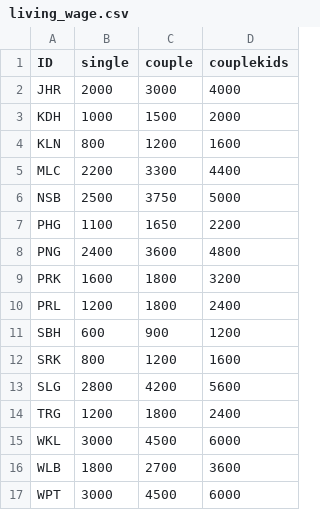
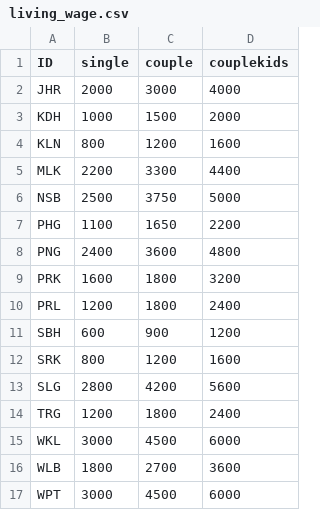
Before and after one commit to fpaulus/refsa-income-comp, a CSV file: living_wage.csv, drawn as a sheet.

Commit message:
Fixed state ID for Malacca ("MLC" to "MLK")

```diff
--- a/living_wage.csv
+++ b/living_wage.csv
@@ -4,3 +4,3 @@ KDH,1000,1500,2000
 KLN,800,1200,1600
-MLC,2200,3300,4400
+MLK,2200,3300,4400
 NSB,2500,3750,5000
```
